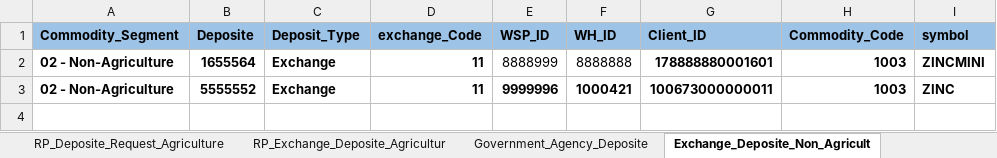
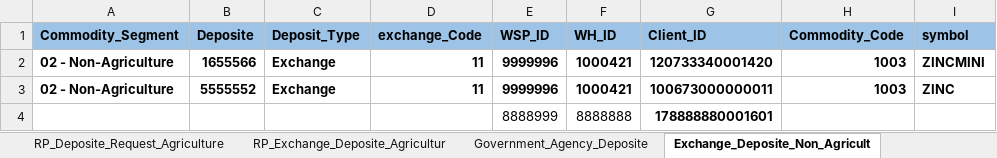
Before and after one commit to Abhishekthasal/COUNTRYWIDE-COMMODITY-REPOSITORY-LIMITED, an Excel workbook: Data/ENWR_Creation.xlsx, sheet Exchange_Deposite_Non_Agricult, drawn as a sheet; only a part is shown; values as stored, in another font and other column widths than the file's, no borders; rows hold the shown columns only; the diff names each change by its address in the sheet, - before the commit and + after, or states it on an @@ line.

```diff
--- a/Data/ENWR_Creation.xlsx (sheet Exchange_Deposite_Non_Agricult)
+++ b/Data/ENWR_Creation.xlsx (sheet Exchange_Deposite_Non_Agricult)
-B2 (Deposite): 1655564
+B2 (Deposite): 1655566
-E2 (WSP_ID): 8888999
+E2 (WSP_ID): 9999996
-E2:F2 bold: off
+E2:F2 bold: on
-F2 (WH_ID): 8888888
+F2 (WH_ID): 1000421
-G2 (Client_ID): 178888880001601
+G2 (Client_ID): 120733340001420
+row 4:  |  |  |  | 8888999 | 8888888 | 178888880001601
```
Also changed, not shown: sheet Deposite_Assayer_Maker, 21 other files.
